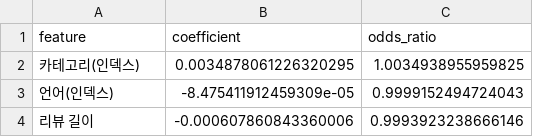
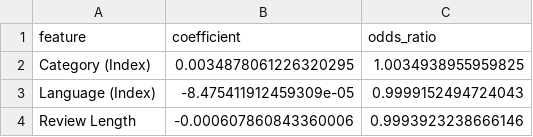
Before and after one commit to u-zzn/real-time-shopping-review-analytics, a CSV file: analysis_results/analysis_model_coefficients.csv, drawn as a sheet.

Commit message:
fix: Q7 language 컬럼 날짜 오염 제거 및 plot8 한글 폰트 깨짐 수정

```diff
--- a/analysis_results/analysis_model_coefficients.csv
+++ b/analysis_results/analysis_model_coefficients.csv
@@ -1,4 +1,4 @@
 feature,coefficient,odds_ratio
-카테고리(인덱스),0.0034878061226320295,1.0034938955959825
-언어(인덱스),-8.475411912459309e-05,0.9999152494724043
-리뷰 길이,-0.000607860843360006,0.9993923238666146
+Category (Index),0.0034878061226320295,1.0034938955959825
+Language (Index),-8.475411912459309e-05,0.9999152494724043
+Review Length,-0.000607860843360006,0.9993923238666146
```
Also changed, not shown: 4 other files.
